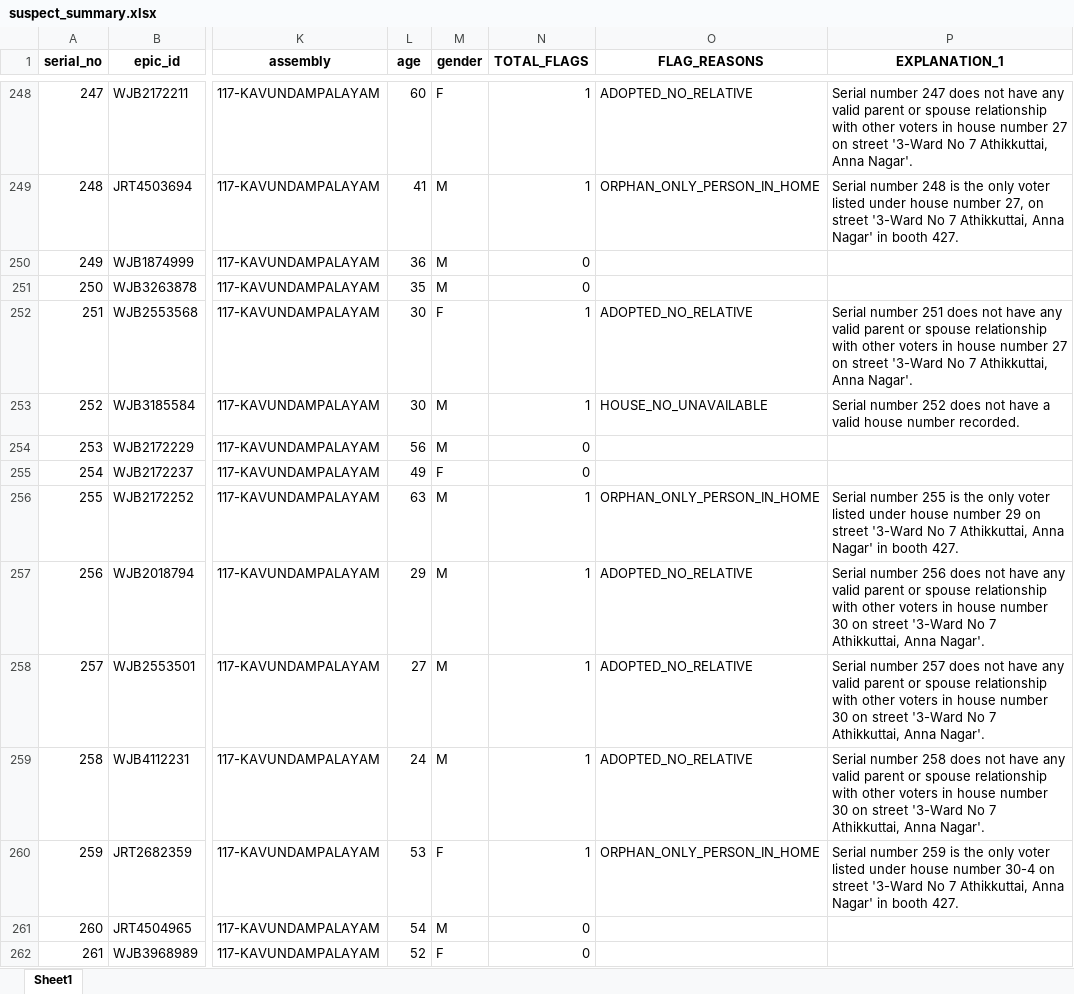
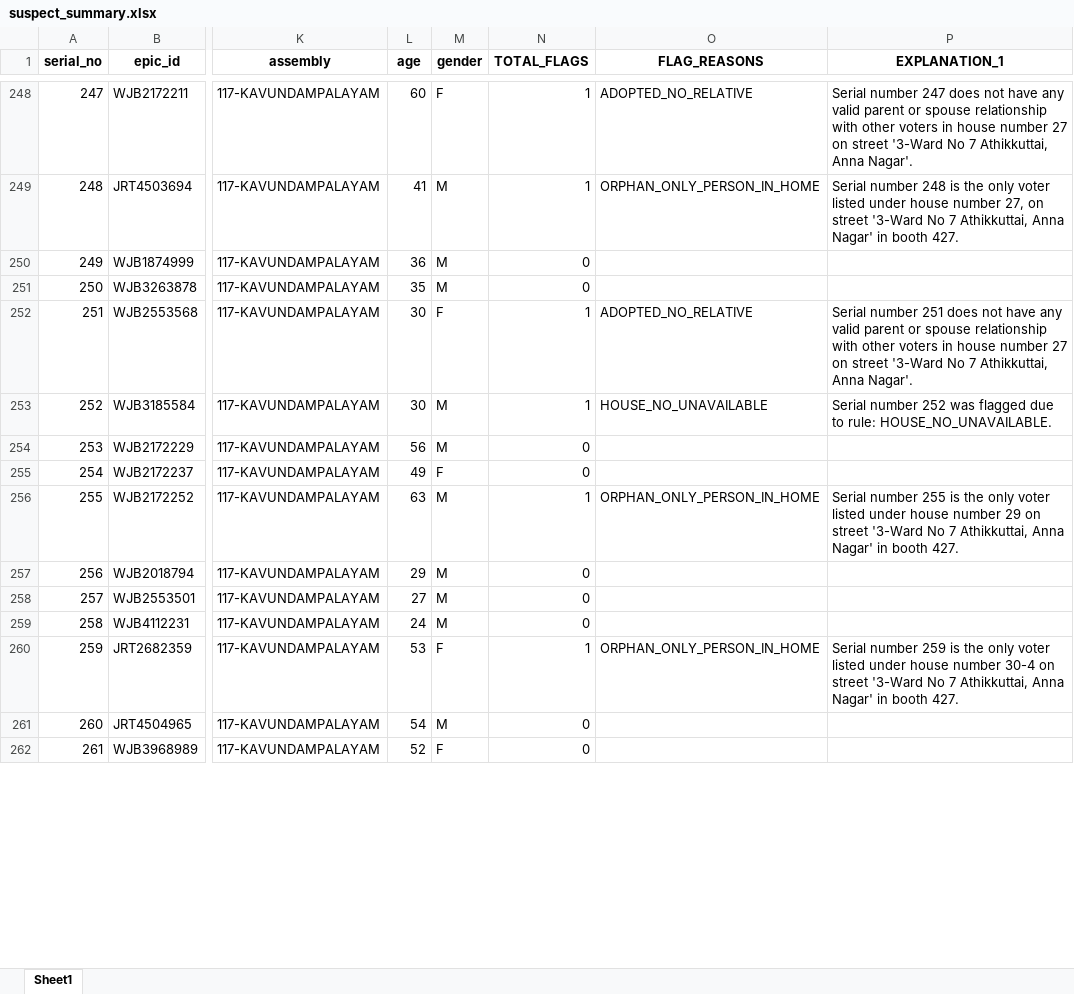
Before and after one commit to Elkana-Vilvin/voter-roll-suspect-analyzer_, an Excel workbook: out_booth_427/suspect_summary.xlsx, sheet Sheet1, drawn as a sheet; only a part is shown, gaps mark what is left out; values as stored, in another font and other column widths than the file's, no borders; the diff covers the shown part only; the diff names each change by its address in the sheet, - before the commit and + after, or states it on an @@ line.

Commit message:
sibling rules added

```diff
--- a/out_booth_427/suspect_summary.xlsx (sheet Sheet1)
+++ b/out_booth_427/suspect_summary.xlsx (sheet Sheet1)
-P253 (EXPLANATION_1): …number 252 does not have a valid house number recorded.
+P253 (EXPLANATION_1): …number 252 was flagged due to rule: HOUSE_NO_UNAVAILABLE.
-N257:N259 (TOTAL_FLAGS): 1
+N257:N259 (TOTAL_FLAGS): 0
-O257:O259 (FLAG_REASONS): ADOPTED_NO_RELATIVE
+O257:O259 (FLAG_REASONS): (empty)
-P257 (EXPLANATION_1): Serial number 256 does not have any valid parent or spouse relationship with other voters in house number 30 on street '3-Ward No 7 Athikkuttai, Anna Nagar'.
+P257 (EXPLANATION_1): (empty)
-P258 (EXPLANATION_1): Serial number 257 does not have any valid parent or spouse relationship with other voters in house number 30 on street '3-Ward No 7 Athikkuttai, Anna Nagar'.
+P258 (EXPLANATION_1): (empty)
-P259 (EXPLANATION_1): Serial number 258 does not have any valid parent or spouse relationship with other voters in house number 30 on street '3-Ward No 7 Athikkuttai, Anna Nagar'.
+P259 (EXPLANATION_1): (empty)
```
Also changed, not shown: 336 edited cells elsewhere in this sheet, 10 other files.
